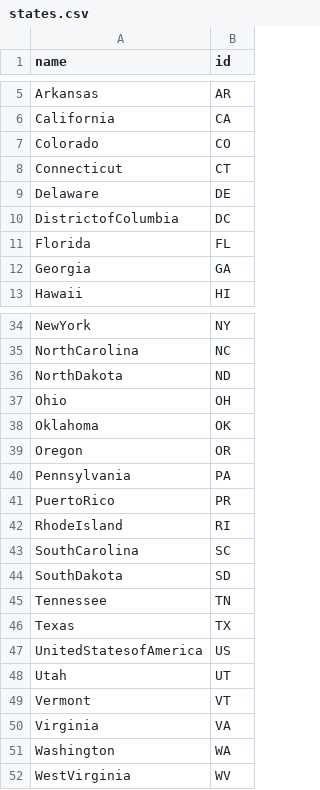
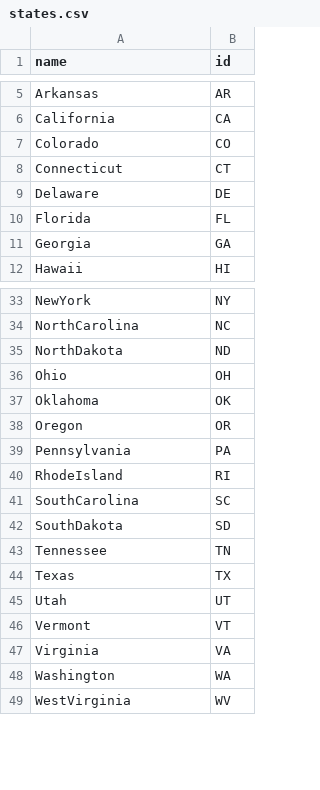
Before and after one commit to Qvdpost/RadioRussia, a CSV file: data/US/states.csv, drawn as a sheet; only a part is shown, gaps mark what is left out; the diff names each change by its address in the sheet, - before the commit and + after, or states it on an @@ line.

```diff
--- a/data/US/states.csv
+++ b/data/US/states.csv
-row 10: DistrictofColumbia | DC
-row 41: PuertoRico | PR
-row 47: UnitedStatesofAmerica | US
```
Also changed, not shown: data/US/neighbours.csv, 4 other files.
